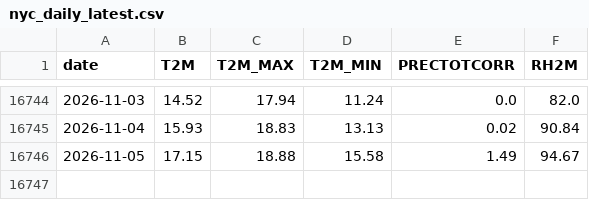
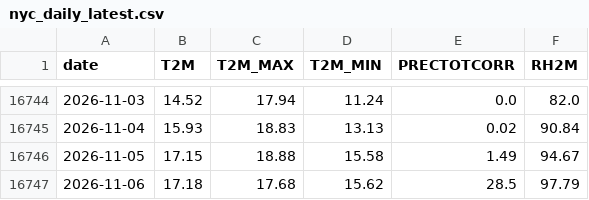
Before and after one commit to NixAILearn/nyc-climate-pulse, a CSV file: data/nyc_daily_latest.csv, drawn as a sheet; only a part is shown, gaps mark what is left out; the diff names each change by its address in the sheet, - before the commit and + after, or states it on an @@ line.

```diff
--- a/data/nyc_daily_latest.csv
+++ b/data/nyc_daily_latest.csv
+row 16747: 2026-11-06 | 17.18 | 17.68 | 15.62 | 28.5 | 97.79
```
